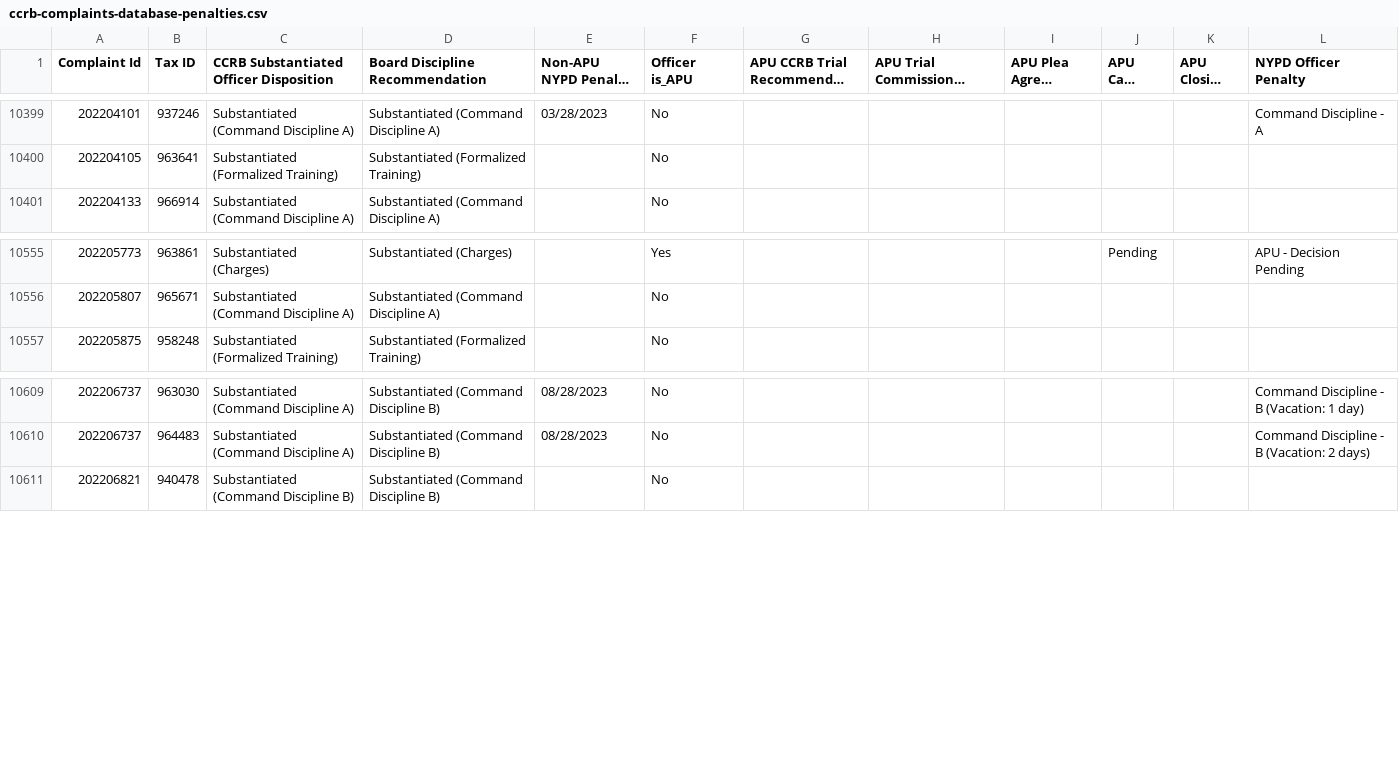
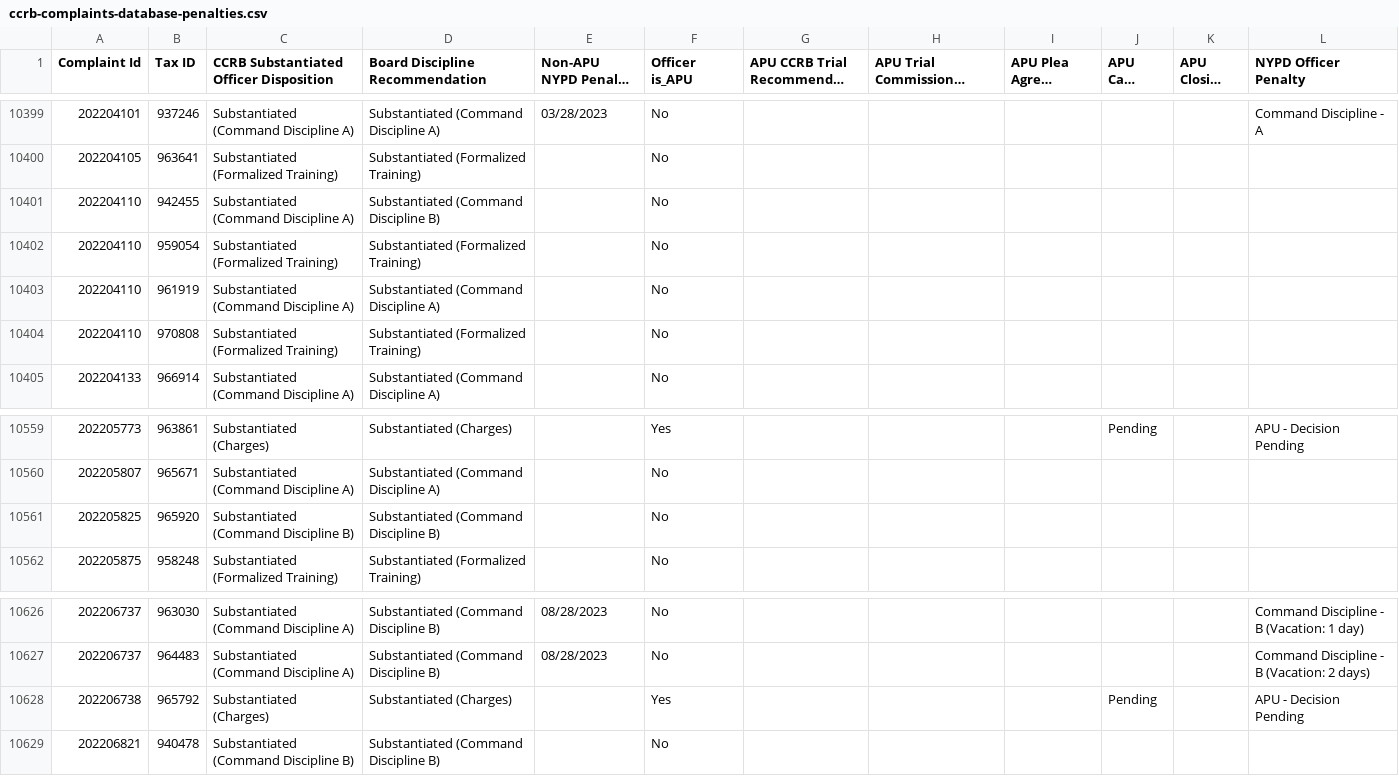
Before and after one commit to ryanwatkins/ccrb-complaint-records, a CSV file: ccrb-complaints-database-penalties.csv, drawn as a sheet; only a part is shown, gaps mark what is left out; long unchanged cells end in …; the diff covers the shown part only; the diff names each change by its address in the sheet, - before the commit and + after, or states it on an @@ line.

```diff
--- a/ccrb-complaints-database-penalties.csv
+++ b/ccrb-complaints-database-penalties.csv
+row 10401: 202204110 | 942455 | Substantiated (Command Discipline A) | Substantiated (Command Discipline B) |  | No
+row 10402: 202204110 | 959054 | Substantiated (Formalized Training) | Substantiated (Formalized Training) |  | No
+row 10403: 202204110 | 961919 | Substantiated (Command Discipline A) | Substantiated (Command Discipline A) |  | No
+row 10404: 202204110 | 970808 | Substantiated (Formalized Training) | Substantiated (Formalized Training) |  | No
+row 10561: 202205825 | 965920 | Substantiated (Command Discipline B) | Substantiated (Command Discipline B) |  | No
+row 10628: 202206738 | 965792 | Substantiated (Charges) | Substantiated (Charges) |  | Yes |  |  |  | Pending |  | APU - Decision Pending
```
Also changed, not shown: 12 added rows elsewhere in this file, 2 other files.
